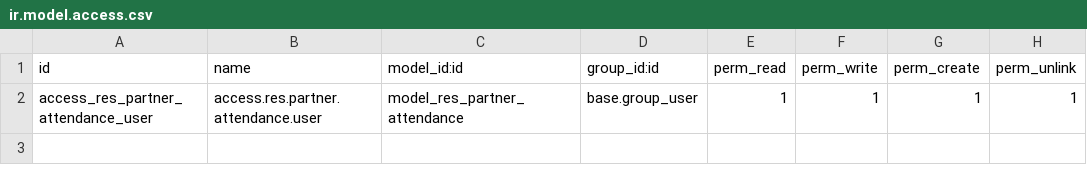
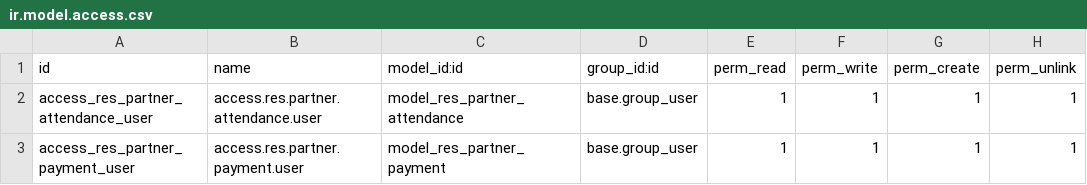
Before and after one commit to data-live-ops/odoo-dev, a CSV file: cl_contact_base/security/ir.model.access.csv, drawn as a sheet; the diff names each change by its address in the sheet, - before the commit and + after, or states it on an @@ line.

Commit message:
[IMP] Create Payment tab on Contact and indexing

```diff
--- a/cl_contact_base/security/ir.model.access.csv
+++ b/cl_contact_base/security/ir.model.access.csv
+row 3: access_res_partner_payment_user | access.res.partner.payment.user | model_res_partner_payment | base.group_user | 1 | 1 | 1 | 1
```
Also changed, not shown: 4 other files.
